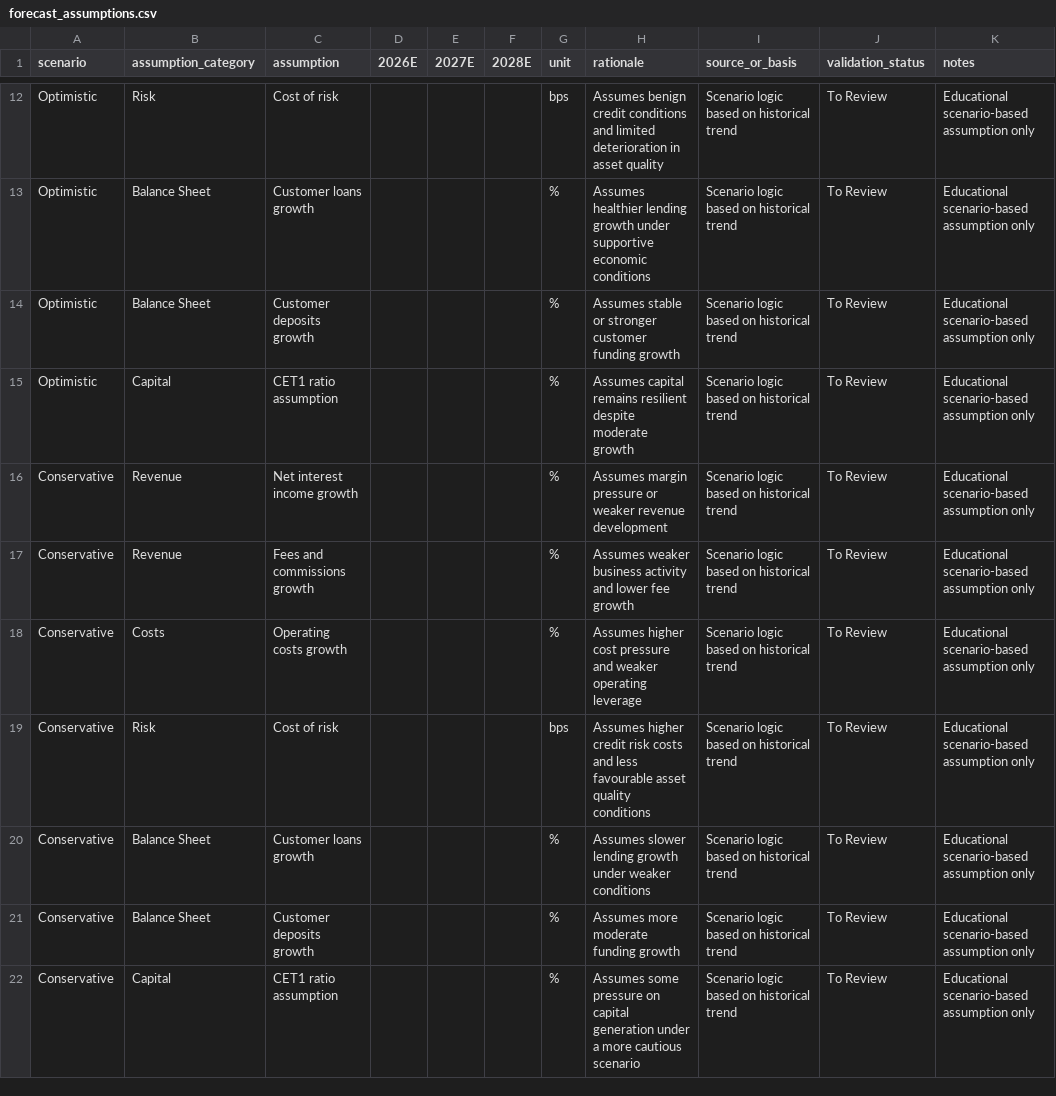
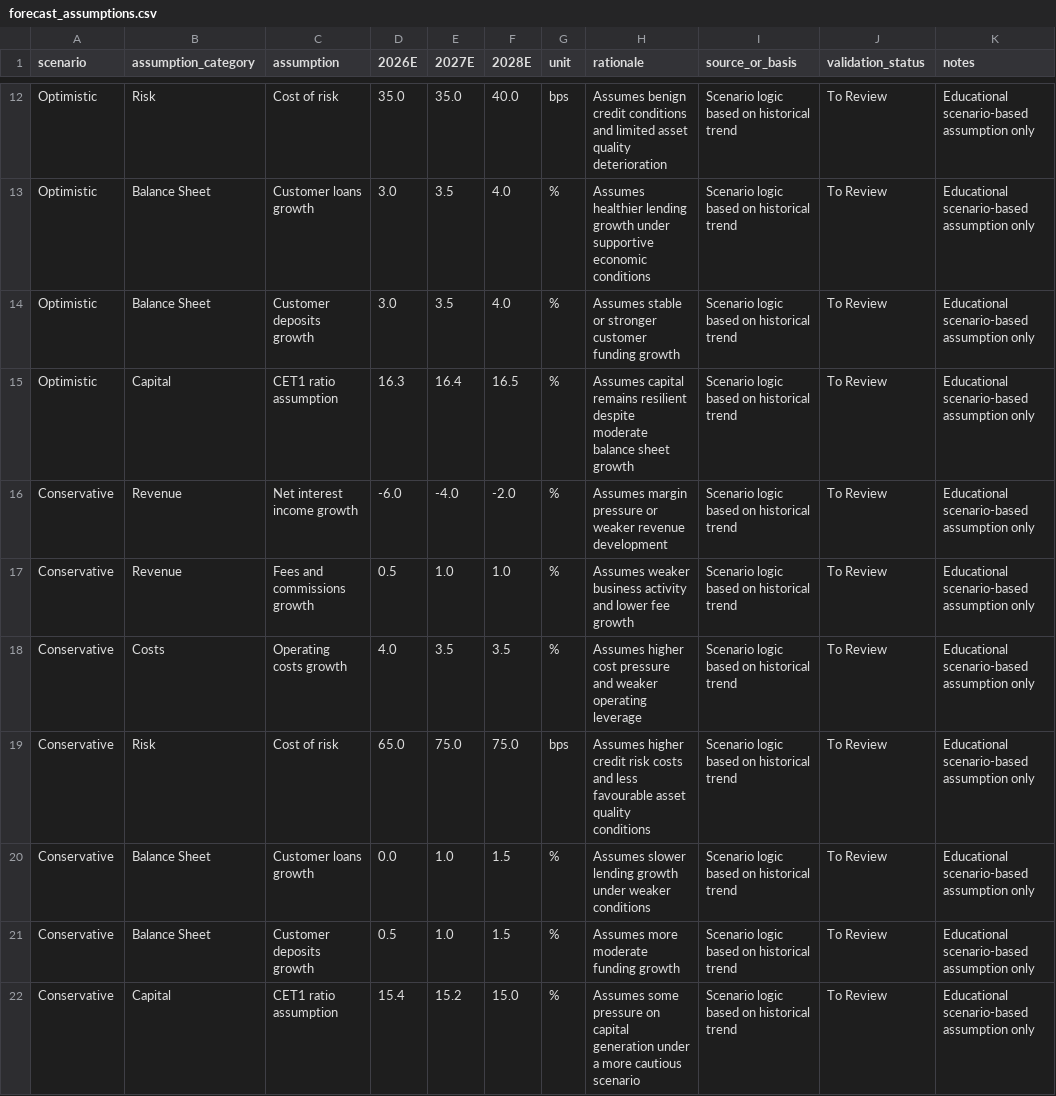
Before and after one commit to ricardoserodio/financial-modeling-case-study-bcp, a CSV file: data/forecast_assumptions.csv, drawn as a sheet; only a part is shown, gaps mark what is left out; the diff covers the shown part only; the diff names each change by its address in the sheet, - before the commit and + after, or states it on an @@ line.

```diff
--- a/data/forecast_assumptions.csv
+++ b/data/forecast_assumptions.csv
-D12 (2026E): (empty)
+D12 (2026E): 35.0
-E12 (2027E): (empty)
+E12 (2027E): 35.0
-F12 (2028E): (empty)
+F12 (2028E): 40.0
-H12 (rationale): …and limited deterioration in asset quality
+H12 (rationale): …and limited asset quality deterioration
-D13:D14 (2026E): (empty)
+D13:D14 (2026E): 3.0
-E13:E14 (2027E): (empty)
+E13:E14 (2027E): 3.5
-F13:F14 (2028E): (empty)
+F13:F14 (2028E): 4.0
-D15 (2026E): (empty)
+D15 (2026E): 16.3
-E15 (2027E): (empty)
+E15 (2027E): 16.4
-F15 (2028E): (empty)
+F15 (2028E): 16.5
-H15 (rationale): …despite moderate growth
+H15 (rationale): …despite moderate balance sheet growth
-D16 (2026E): (empty)
+D16 (2026E): -6.0
-E16 (2027E): (empty)
+E16 (2027E): -4.0
-F16 (2028E): (empty)
+F16 (2028E): -2.0
-D17 (2026E): (empty)
+D17 (2026E): 0.5
-E17 (2027E): (empty)
+E17 (2027E): 1.0
-F17 (2028E): (empty)
+F17 (2028E): 1.0
-D18 (2026E): (empty)
+D18 (2026E): 4.0
-E18 (2027E): (empty)
+E18 (2027E): 3.5
-F18 (2028E): (empty)
+F18 (2028E): 3.5
-D19 (2026E): (empty)
+D19 (2026E): 65.0
-E19 (2027E): (empty)
+E19 (2027E): 75.0
-F19 (2028E): (empty)
+F19 (2028E): 75.0
-D20 (2026E): (empty)
+D20 (2026E): 0.0
-E20:E21 (2027E): (empty)
+E20:E21 (2027E): 1.0
-F20:F21 (2028E): (empty)
+F20:F21 (2028E): 1.5
-D21 (2026E): (empty)
+D21 (2026E): 0.5
-D22 (2026E): (empty)
+D22 (2026E): 15.4
-E22 (2027E): (empty)
+E22 (2027E): 15.2
-F22 (2028E): (empty)
+F22 (2028E): 15.0
```
Also changed, not shown: 34 edited cells elsewhere in this file.
